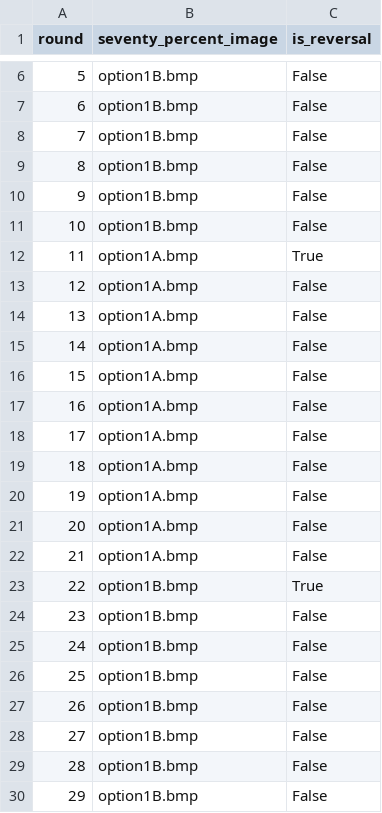
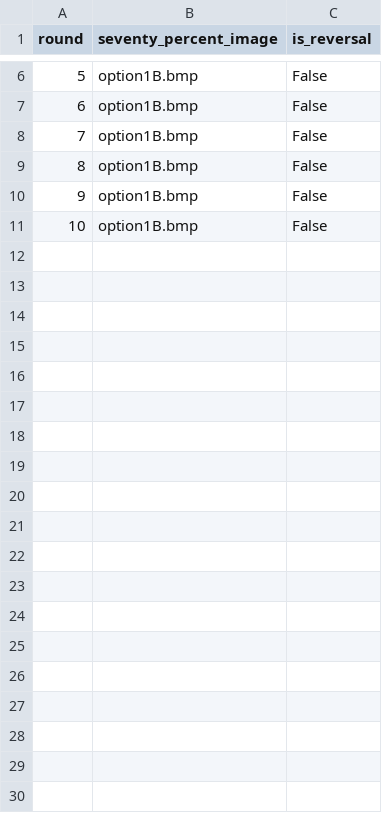
Before and after one commit to sohaamir/sit_online_botex, a CSV file: reversal_sequence.csv, drawn as a sheet; only a part is shown, gaps mark what is left out; the diff covers the shown part only.

```diff
--- a/reversal_sequence.csv
+++ b/reversal_sequence.csv
@@ -11,20 +11 @@ round,seventy_percent_image,is_reversal
 10,option1B.bmp,False
-11,option1A.bmp,True
-12,option1A.bmp,False
-13,option1A.bmp,False
-14,option1A.bmp,False
-15,option1A.bmp,False
-16,option1A.bmp,False
-17,option1A.bmp,False
-18,option1A.bmp,False
-19,option1A.bmp,False
-20,option1A.bmp,False
-21,option1A.bmp,False
-22,option1B.bmp,True
-23,option1B.bmp,False
-24,option1B.bmp,False
-25,option1B.bmp,False
-26,option1B.bmp,False
-27,option1B.bmp,False
-28,option1B.bmp,False
-29,option1B.bmp,False
```
Also changed, not shown: 31 removed rows elsewhere in this file, 7 other files.
